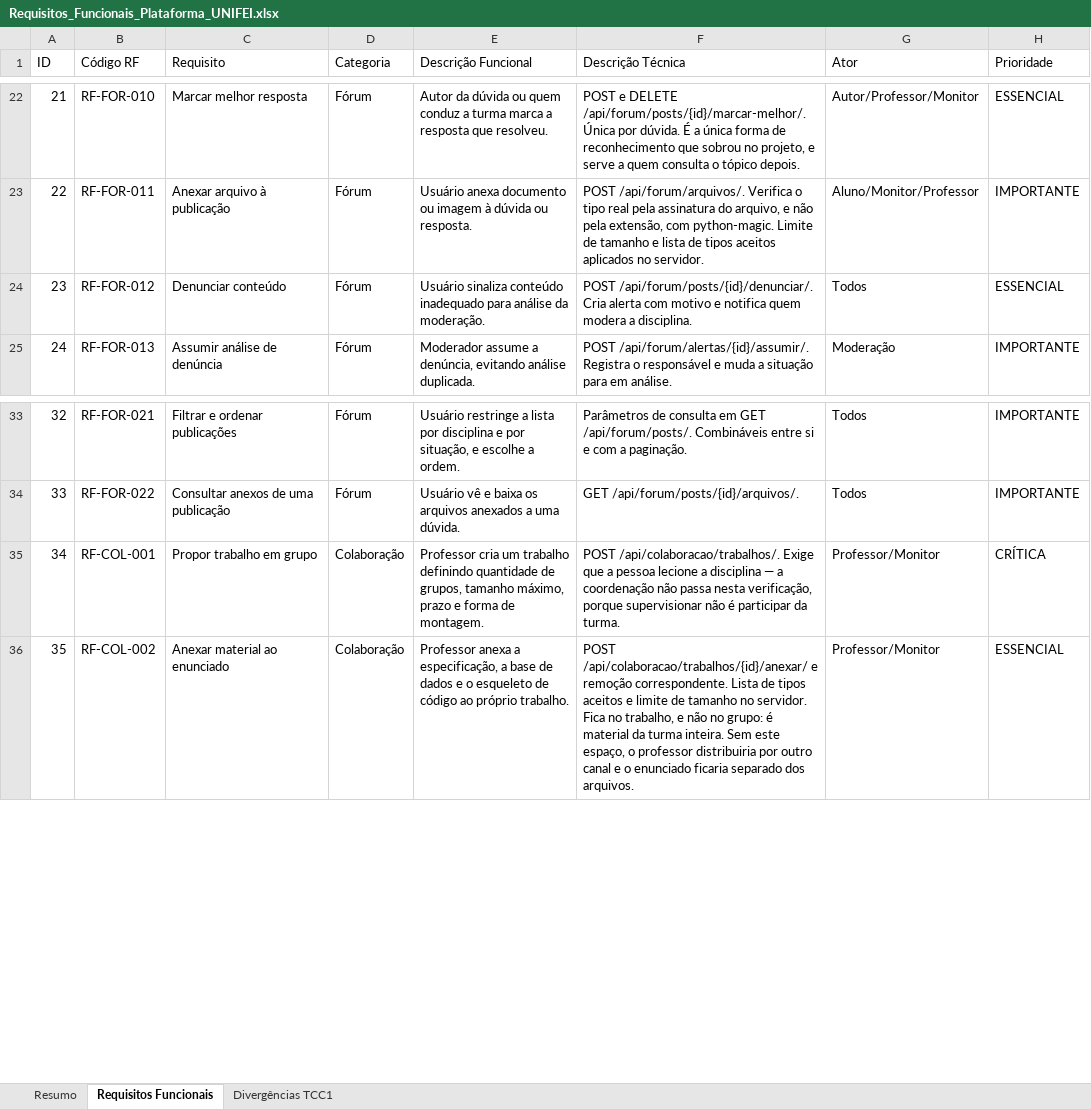
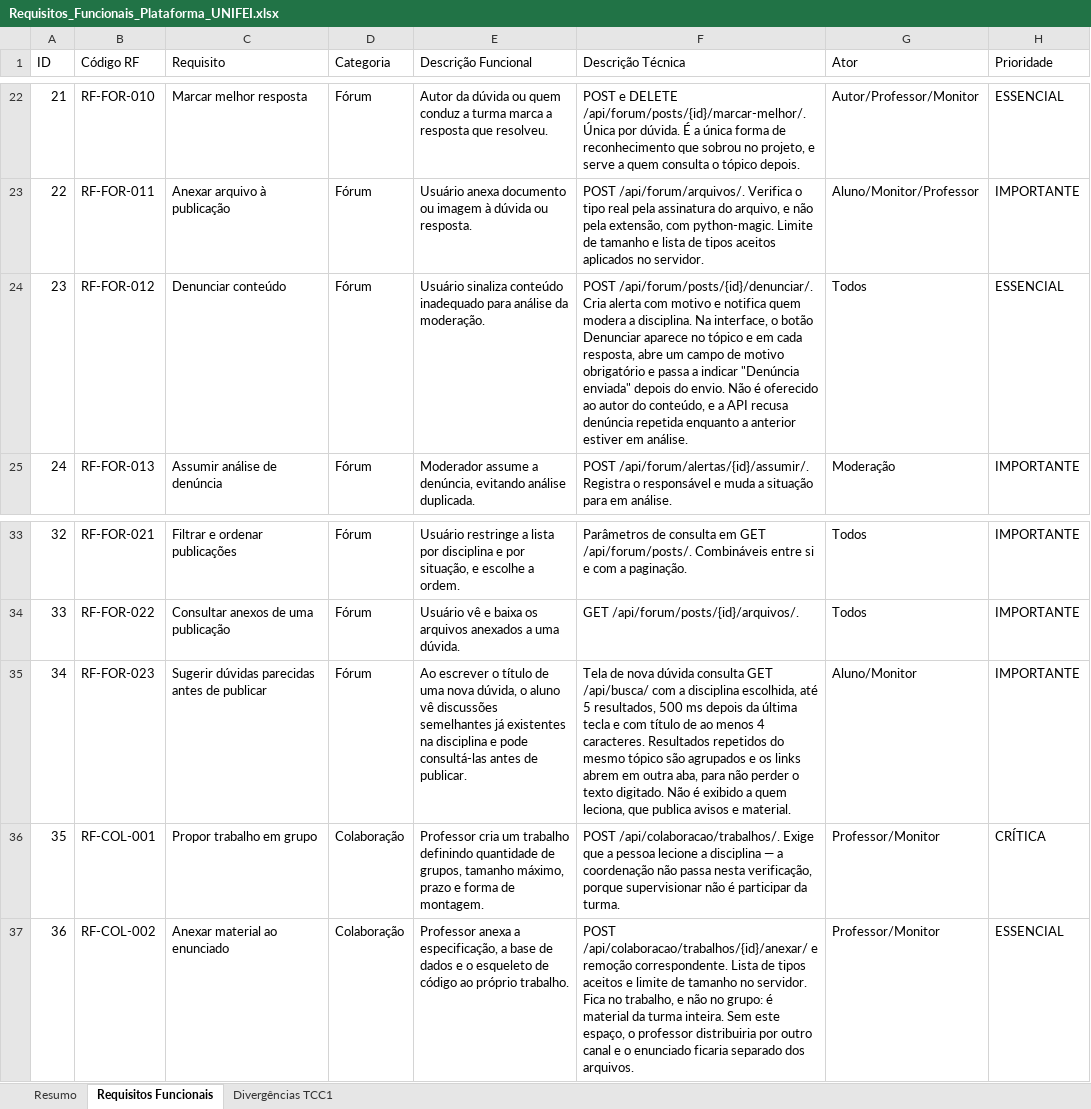
Before and after one commit to kellyr5/plataforma-unifei-revisao, an Excel workbook: docs/Requisitos_Funcionais_Plataforma_UNIFEI.xlsx, sheet Requisitos Funcionais, drawn as a sheet; only a part is shown, gaps mark what is left out; values as stored, in another font and other column widths than the file's, no cell formats; addresses are those after the commit; the diff names each change by its address in the sheet, - before the commit and + after, or states it on an @@ line.

```diff
--- a/docs/Requisitos_Funcionais_Plataforma_UNIFEI.xlsx (sheet Requisitos Funcionais)
+++ b/docs/Requisitos_Funcionais_Plataforma_UNIFEI.xlsx (sheet Requisitos Funcionais)
-F24 (Descrição Técnica): …a disciplina.
+F24 (Descrição Técnica): …a disciplina. Na interface, o botão Denunciar aparece no tópico e em cada resposta, abre um campo de motivo obrigatório e passa a indicar "Denúncia enviada" depois do envio. Não é oferecido ao autor do conteúdo, e a API recusa denúncia repetida enquanto a anterior estiver em análise.
+row 35: 34 | RF-FOR-023 | Sugerir dúvidas parecidas antes de publicar | Fórum | Ao escrever o título de uma nova dúvida, o aluno vê discussões semelhantes já existentes na disciplina e pode consultá-las antes de publicar. | Tela de nova dúvida consulta GET /api/busca/ com a disciplina escolhida, até 5 resultados, 500 ms depois da última tecla e com título de ao menos 4 caracteres. Resultados repetidos do mesmo tópico são agrupados e os links abrem em outra aba, para não perder o texto digitado. Não é exibido a quem leciona, que publica avisos e material. | Aluno/Monitor | IMPORTANTE
@@ column A (ID) renumbered from row 36 down @@
```
Also changed, not shown: sheet Resumo, cell formats, docs/Requisitos_Não_Funcionais_Plataforma_UNIFEI.xlsx, 1 other file.
